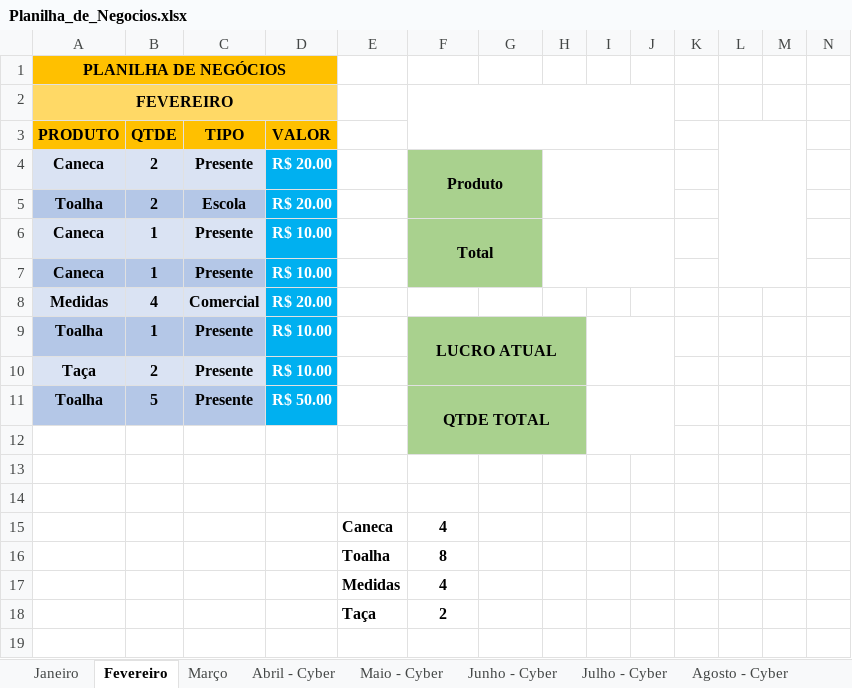
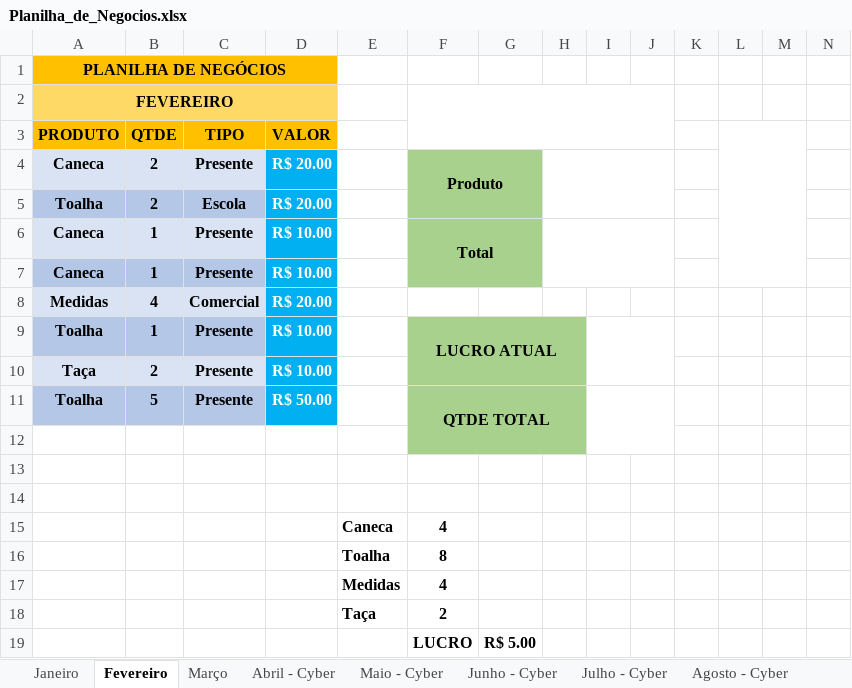
Before and after one commit to Leal2021/CorelDraw-Arquivos, an Excel workbook: Planilha_de_Negocios.xlsx, sheet Fevereiro, drawn as a sheet; only a part is shown; values as stored, in another font and other column widths than the file's, no borders; charts and pictures not drawn; rows hold the shown columns only; the diff names each change by its address in the sheet, - before the commit and + after, or states it on an @@ line.

```diff
--- a/Planilha_de_Negocios.xlsx (sheet Fevereiro)
+++ b/Planilha_de_Negocios.xlsx (sheet Fevereiro)
+row 19:  |  |  |  |  | LUCRO | R$ 5.00
```
Also changed, not shown: sheet Setembro - Cyber, sheet Maio - Cyber, sheet Março, sheet Janeiro, sheet Abril - Cyber, sheet Julho - Cyber, 2 more sheets, charts or pictures.
